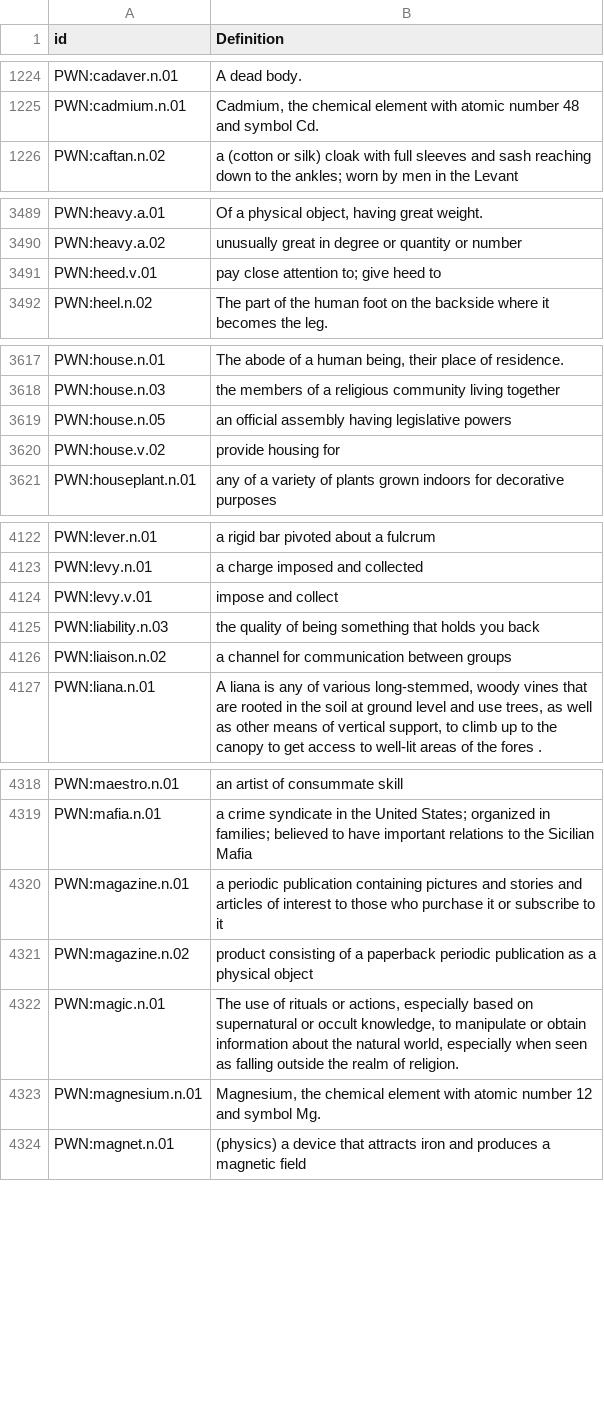
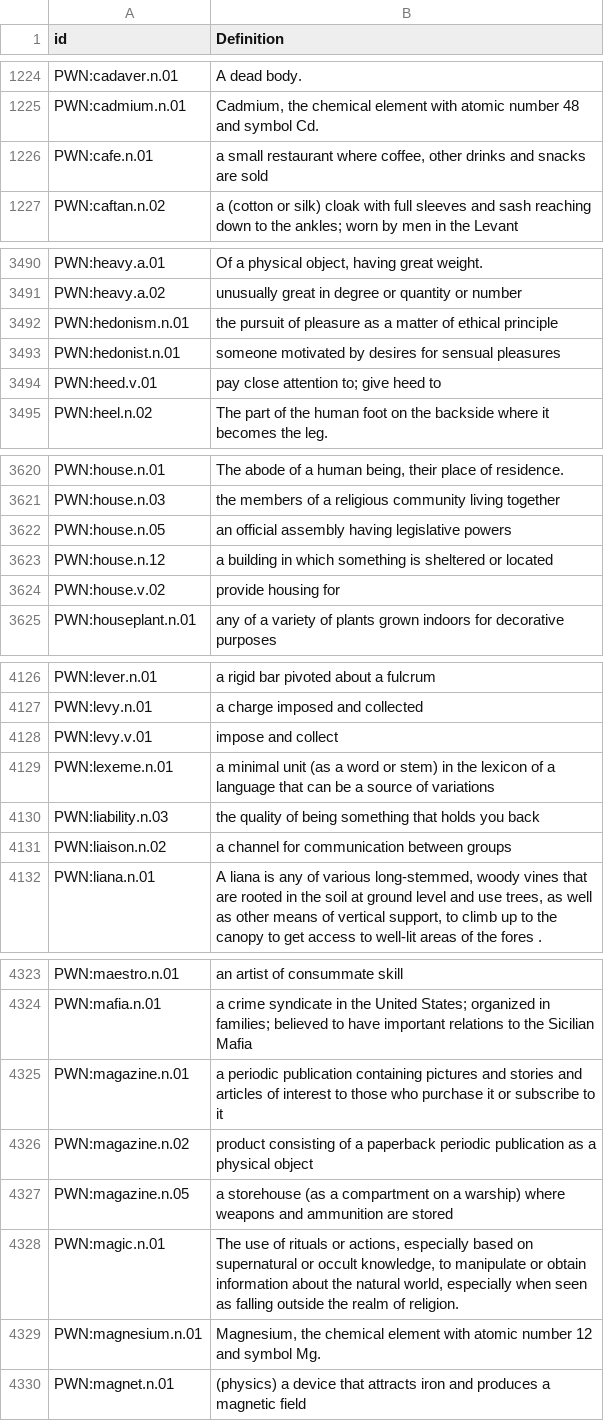
Before and after one commit to barumau/panlexia, a TSV file: concepts/E/eng-definition.tsv, drawn as a sheet; only a part is shown, gaps mark what is left out; the diff covers the shown part only; the diff names each change by its address in the sheet, - before the commit and + after, or states it on an @@ line.

Commit message:
New concepts and words: coffee shop, tea house, preasure, hedomism, theme (-eme), lexeme, phoneme.

```diff
--- a/concepts/E/eng-definition.tsv
+++ b/concepts/E/eng-definition.tsv
+row 1226: PWN:cafe.n.01 | a small restaurant where coffee, other drinks and snacks are sold
+row 3492: PWN:hedonism.n.01 | the pursuit of pleasure as a matter of ethical principle
+row 3493: PWN:hedonist.n.01 | someone motivated by desires for sensual pleasures
+row 3623: PWN:house.n.12 | a building in which something is sheltered or located
+row 4129: PWN:lexeme.n.01 | a minimal unit (as a word or stem) in the lexicon of a language that can be a source of variations
+row 4327: PWN:magazine.n.05 | a storehouse (as a compartment on a warship) where weapons and ammunition are stored
```
Also changed, not shown: 5 added rows elsewhere in this file, dict/E/eng.tsv, dict/F/fin.tsv, 24 other files.
